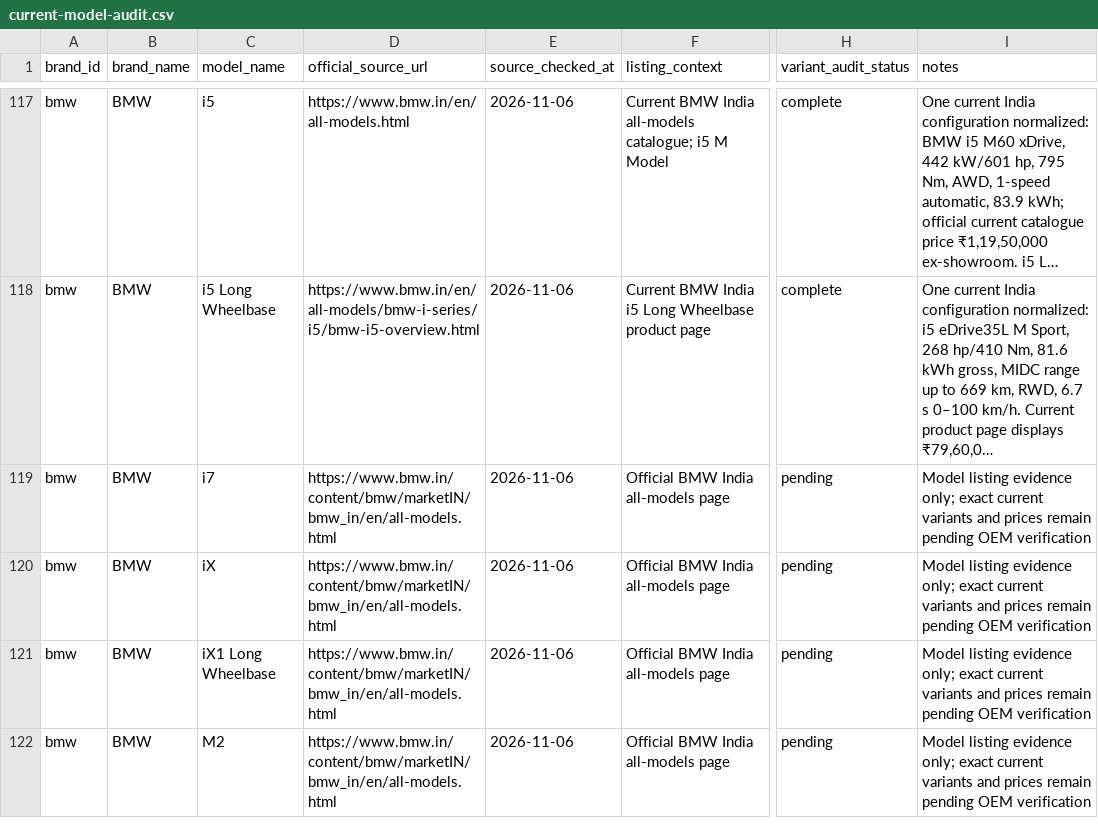
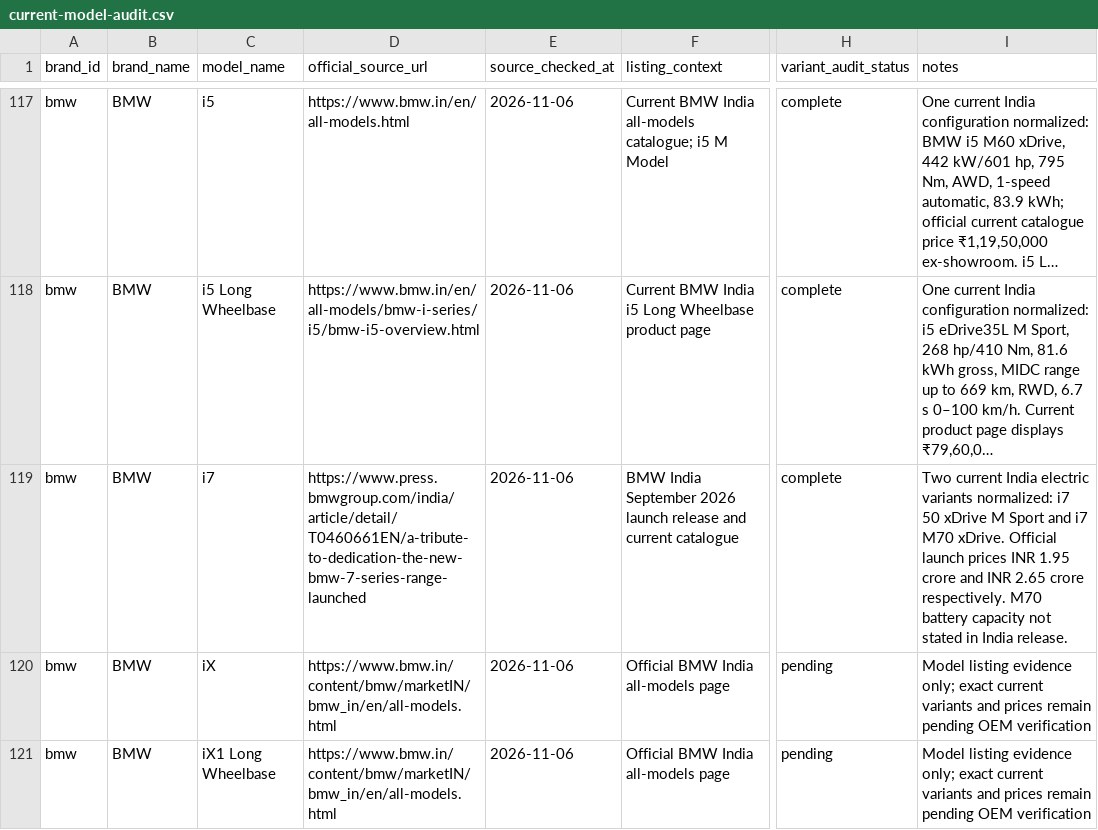
Before and after one commit to itrunks/motivo, a CSV file: data/current-model-audit.csv, drawn as a sheet; only a part is shown, gaps mark what is left out; the shorter side is filled out with more unchanged rows; long unchanged cells end in …; the diff names each change by its address in the sheet, - before the commit and + after, or states it on an @@ line.

Commit message:
Update BMW i7 audit status

```diff
--- a/data/current-model-audit.csv
+++ b/data/current-model-audit.csv
-D119 (official_source_url): https://www.bmw.in/content/bmw/marketIN/bmw_in/en/all-models.html
+D119 (official_source_url): https://www.press.bmwgroup.com/india/article/detail/T0460661EN/a-tribute-to-dedication-the-new-bmw-7-series-range-launched
-F119 (listing_context): Official BMW India all-models page
+F119 (listing_context): BMW India September 2026 launch release and current catalogue
-H119 (variant_audit_status): pending
+H119 (variant_audit_status): complete
-I119 (notes): Model listing evidence only; exact current variants and prices remain pending OEM verification
+I119 (notes): Two current India electric variants normalized: i7 50 xDrive M Sport and i7 M70 xDrive. Official launch prices INR 1.95 crore and INR 2.65 crore respectively. M70 battery capacity not stated in India release.
```
